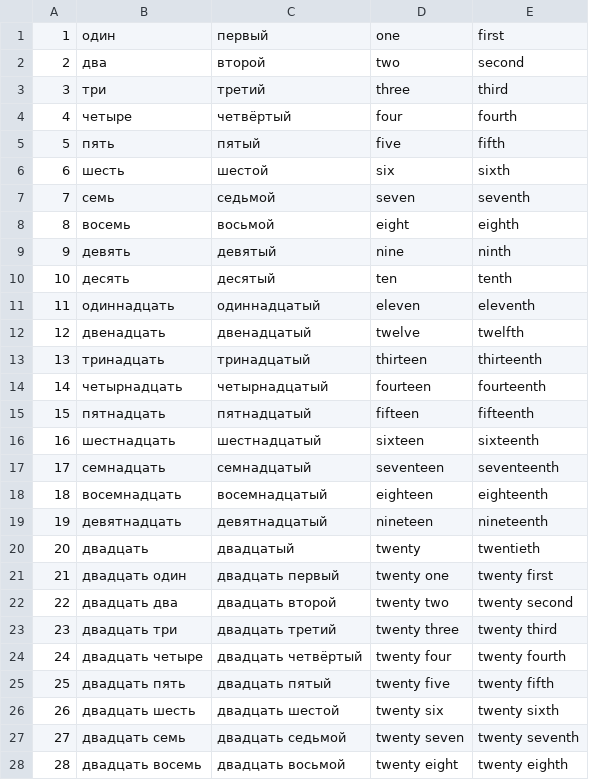
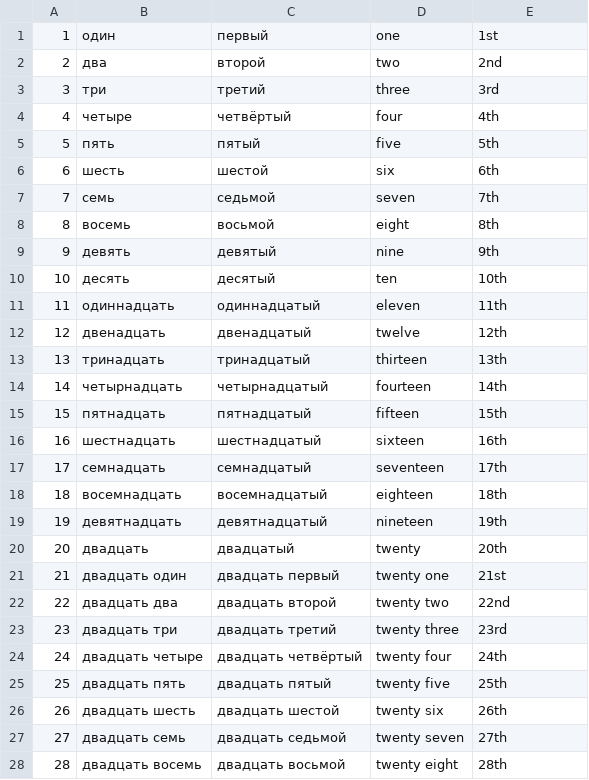
Before and after one commit to eric-sclafani/RussianDateGenerator, a CSV file: RussianNumerals.csv, drawn as a sheet; only a part is shown; the diff covers the shown part only.

```diff
--- a/RussianNumerals.csv
+++ b/RussianNumerals.csv
@@ -1,28 +1,28 @@
-1,один,первый,one,first
-2,два,второй,two,second
-3,три,третий,three,third
-4,четыре,четвёртый,four,fourth
-5,пять,пятый,five,fifth
-6,шесть,шестой,six,sixth
-7,семь,седьмой,seven,seventh
-8,восемь,восьмой,eight,eighth
-9,девять,девятый,nine,ninth
-10,десять,десятый,ten,tenth
-11,одиннадцать,одиннадцатый,eleven,eleventh
-12,двенадцать,двенадцатый,twelve,twelfth
-13,тринадцать,тринадцатый,thirteen,thirteenth
-14,четырнадцать,четырнадцатый,fourteen,fourteenth
-15,пятнадцать,пятнадцатый,fifteen,fifteenth
-16,шестнадцать,шестнадцатый,sixteen,sixteenth
-17,семнадцать,семнадцатый,seventeen,seventeenth
-18,восемнадцать,восемнадцатый,eighteen,eighteenth
-19,девятнадцать,девятнадцатый,nineteen,nineteenth
-20,двадцать,двадцатый,twenty,twentieth
-21,двадцать один,двадцать первый,twenty one,twenty first
-22,двадцать два,двадцать второй,twenty two,twenty second
-23,двадцать три,двадцать третий,twenty three,twenty third
-24,двадцать четыре,двадцать четвёртый,twenty four,twenty fourth
-25,двадцать пять,двадцать пятый,twenty five,twenty fifth
-26,двадцать шесть,двадцать шестой,twenty six,twenty sixth
-27,двадцать семь,двадцать седьмой,twenty seven,twenty seventh
-28,двадцать восемь,двадцать восьмой,twenty eight,twenty eighth
+1,один,первый,one,1st
+2,два,второй,two,2nd
+3,три,третий,three,3rd
+4,четыре,четвёртый,four,4th
+5,пять,пятый,five,5th
+6,шесть,шестой,six,6th
+7,семь,седьмой,seven,7th
+8,восемь,восьмой,eight,8th
+9,девять,девятый,nine,9th
+10,десять,десятый,ten,10th
+11,одиннадцать,одиннадцатый,eleven,11th
+12,двенадцать,двенадцатый,twelve,12th
+13,тринадцать,тринадцатый,thirteen,13th
+14,четырнадцать,четырнадцатый,fourteen,14th
+15,пятнадцать,пятнадцатый,fifteen,15th
+16,шестнадцать,шестнадцатый,sixteen,16th
+17,семнадцать,семнадцатый,seventeen,17th
+18,восемнадцать,восемнадцатый,eighteen,18th
+19,девятнадцать,девятнадцатый,nineteen,19th
+20,двадцать,двадцатый,twenty,20th
+21,двадцать один,двадцать первый,twenty one,21st
+22,двадцать два,двадцать второй,twenty two,22nd
+23,двадцать три,двадцать третий,twenty three,23rd
+24,двадцать четыре,двадцать четвёртый,twenty four,24th
+25,двадцать пять,двадцать пятый,twenty five,25th
+26,двадцать шесть,двадцать шестой,twenty six,26th
+27,двадцать семь,двадцать седьмой,twenty seven,27th
+28,двадцать восемь,двадцать восьмой,twenty eight,28th
```
Also changed, not shown: 3 edited cells elsewhere in this file, 1 other file.
